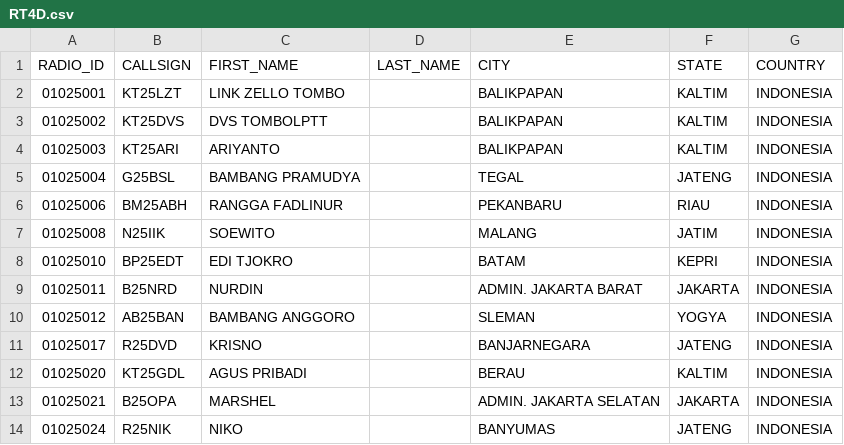
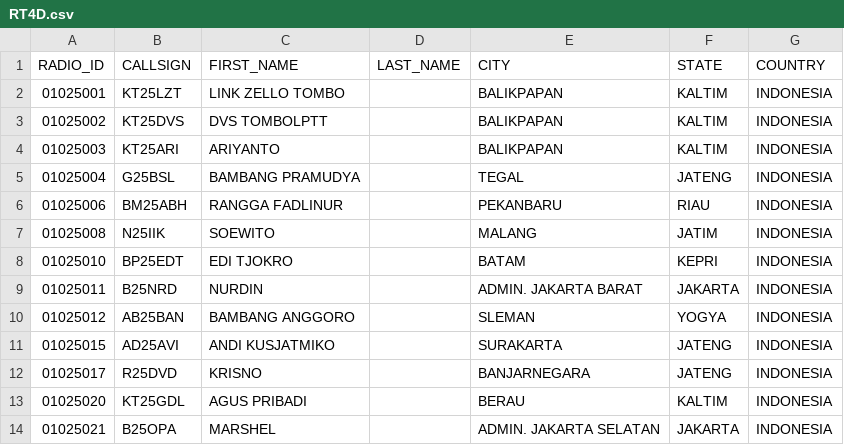
Before and after one commit to tombolptt/file_csv, a CSV file: RT4D.csv, drawn as a sheet; only a part is shown; the shorter side is filled out with more unchanged rows.

Commit message:
Update kontak RT4D.csv otomatis via Aplikasi

```diff
--- a/RT4D.csv
+++ b/RT4D.csv
@@ -10,2 +10,3 @@ RADIO_ID,CALLSIGN,FIRST_NAME,LAST_NAME,CITY,STATE,COUNTRY
 01025012,AB25BAN,BAMBANG ANGGORO ,,SLEMAN,YOGYA,INDONESIA
+01025015,AD25AVI,ANDI KUSJATMIKO,,SURAKARTA,JATENG,INDONESIA
 01025017,R25DVD,KRISNO,,BANJARNEGARA,JATENG,INDONESIA
```
